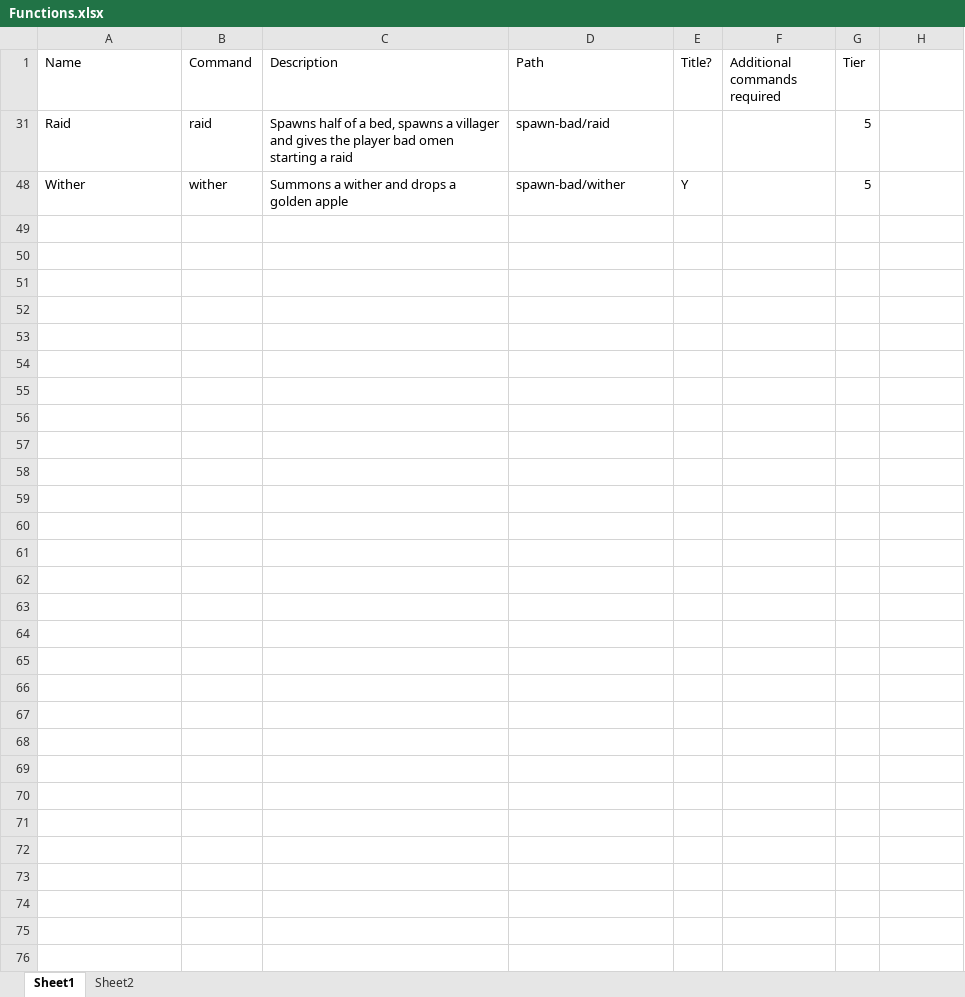
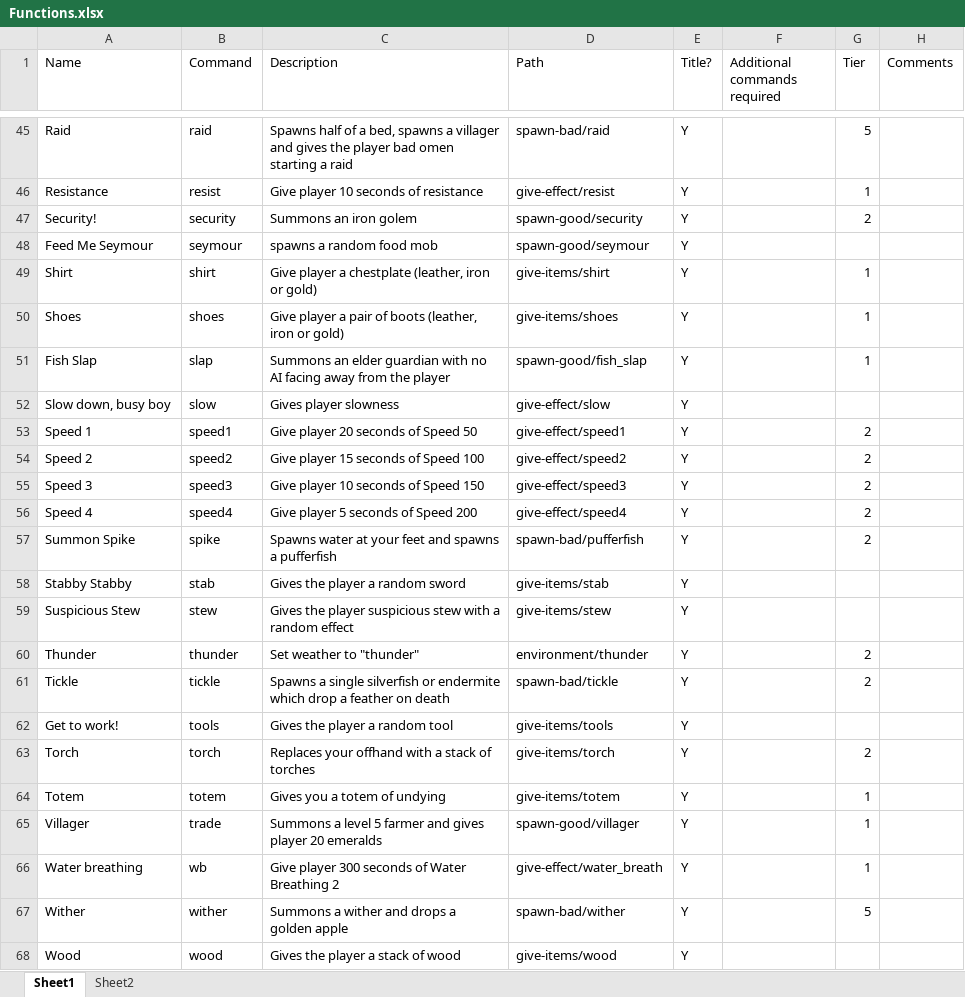
Before and after one commit to danners430/row, an Excel workbook: Functions.xlsx, sheet Sheet1, drawn as a sheet; only a part is shown, gaps mark what is left out; values as stored, in another font and other column widths than the file's, no borders; conditional formats and table styles not drawn; addresses are those after the commit; the diff covers the shown part only; the diff names each change by its address in the sheet, - before the commit and + after, or states it on an @@ line.

Commit message:
Minor updates and added titles

```diff
--- a/Functions.xlsx (sheet Sheet1)
+++ b/Functions.xlsx (sheet Sheet1)
-H1: (empty)
+H1: Comments
-E45 (Title?): (empty)
+E45 (Title?): Y
+row 46: Resistance | resist | Give player 10 seconds of resistance | give-effect/resist | Y |  | 1
+row 47: Security! | security | Summons an iron golem | spawn-good/security | Y |  | 2
+row 48: Feed Me Seymour | seymour | spawns a random food mob | spawn-good/seymour | Y
@@ row 49 unhidden: Shirt | shirt | Give player a chestplate (leather, iron or gold) | give-items/shirt | Y |  | 1 @@
@@ row 50 unhidden: Shoes | shoes | Give player a pair of boots (leather, iron or gold) | give-items/shoes | Y |  | 1 @@
@@ row 51 unhidden: Fish Slap | slap | Summons an elder guardian with no AI facing away from the player | spawn-good/fish_slap | Y |  | 1 @@
+row 52: Slow down, busy boy | slow | Gives player slowness | give-effect/slow | Y
+row 53: Speed 1 | speed1 | Give player 20 seconds of Speed 50 | give-effect/speed1 | Y |  | 2
+row 54: Speed 2 | speed2 | Give player 15 seconds of Speed 100 | give-effect/speed2 | Y |  | 2
+row 55: Speed 3 | speed3 | Give player 10 seconds of Speed 150 | give-effect/speed3 | Y |  | 2
+row 56: Speed 4 | speed4 | Give player 5 seconds of Speed 200 | give-effect/speed4 | Y |  | 2
+row 57: Summon Spike | spike | Spawns water at your feet and spawns a pufferfish | spawn-bad/pufferfish | Y |  | 2
+row 58: Stabby Stabby | stab | Gives the player a random sword | give-items/stab | Y
+row 59: Suspicious Stew | stew | Gives the player suspicious stew with a random effect | give-items/stew | Y
@@ row 60 unhidden: Thunder | thunder | Set weather to "thunder" | environment/thunder | Y |  | 2 @@
+row 61: Tickle | tickle | Spawns a single silverfish or endermite which drop a feather on death | spawn-bad/tickle | Y |  | 2
+row 62: Get to work! | tools | Gives the player a random tool | give-items/tools | Y
@@ row 63 unhidden: Torch | torch | Replaces your offhand with a stack of torches | give-items/torch | Y |  | 2 @@
@@ row 64 unhidden: Totem | totem | Gives you a totem of undying | give-items/totem | Y |  | 1 @@
+row 65: Villager | trade | Summons a level 5 farmer and gives player 20 emeralds | spawn-good/villager | Y |  | 1
+row 66: Water breathing | wb | Give player 300 seconds of Water Breathing 2 | give-effect/water_breath | Y |  | 1
+row 68: Wood | wood | Gives the player a stack of wood | give-items/wood | Y
```
Also changed, not shown: 40 added rows and 3 hidden or unhidden rows elsewhere in this sheet, hidden cells, 45 other files.
